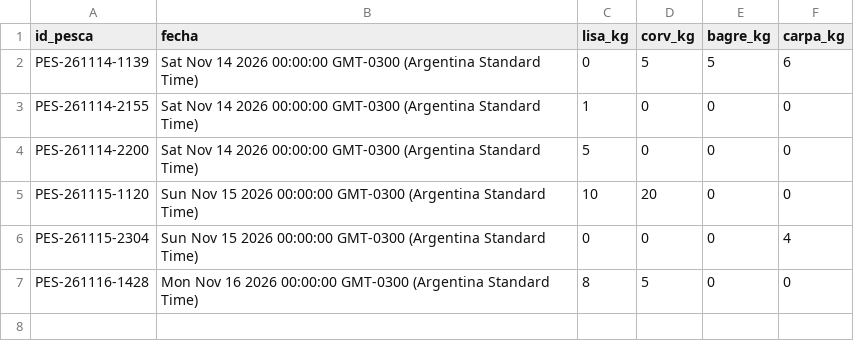
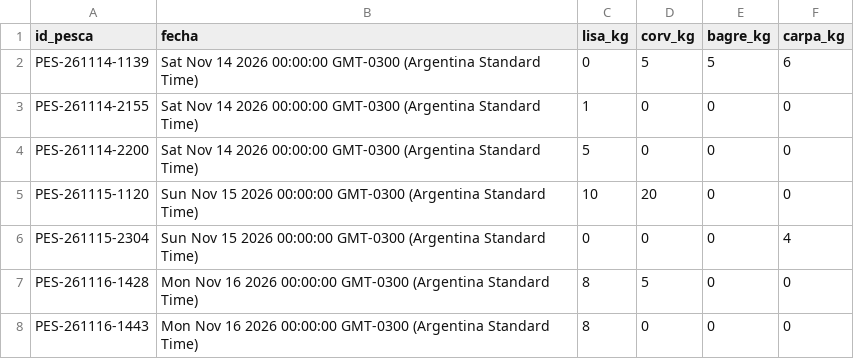
Before and after one commit to laboyacooperativakobo-cloud/Disponibilidad-Pesca, a CSV file: disponibilidad.csv, drawn as a sheet; the diff names each change by its address in the sheet, - before the commit and + after, or states it on an @@ line.

Commit message:
Actualización automática de disponibilidad

```diff
--- a/disponibilidad.csv
+++ b/disponibilidad.csv
+row 8: PES-261116-1443 | Mon Nov 16 2026 00:00:00 GMT-0300 (Argentina Standard Time) | 8 | 0 | 0 | 0
```
